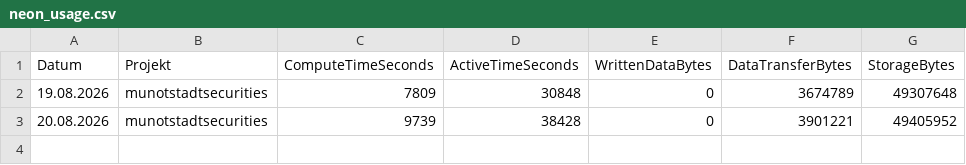
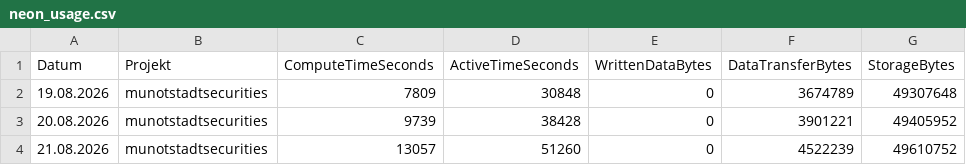
Before and after one commit to Munotstadt/db_admin, a CSV file: data/neon_usage.csv, drawn as a sheet; the diff names each change by its address in the sheet, - before the commit and + after, or states it on an @@ line.

```diff
--- a/data/neon_usage.csv
+++ b/data/neon_usage.csv
+row 4: 21.08.2026 | munotstadtsecurities | 13057 | 51260 | 0 | 4522239 | 49610752
```
